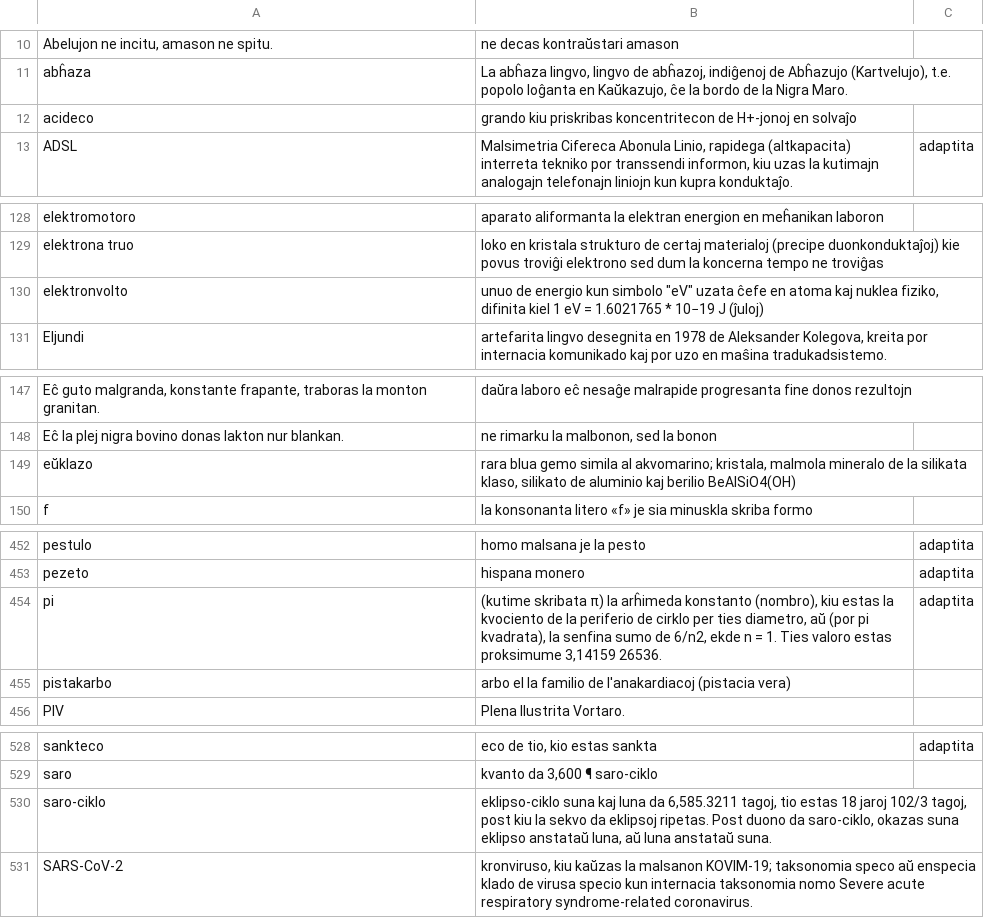
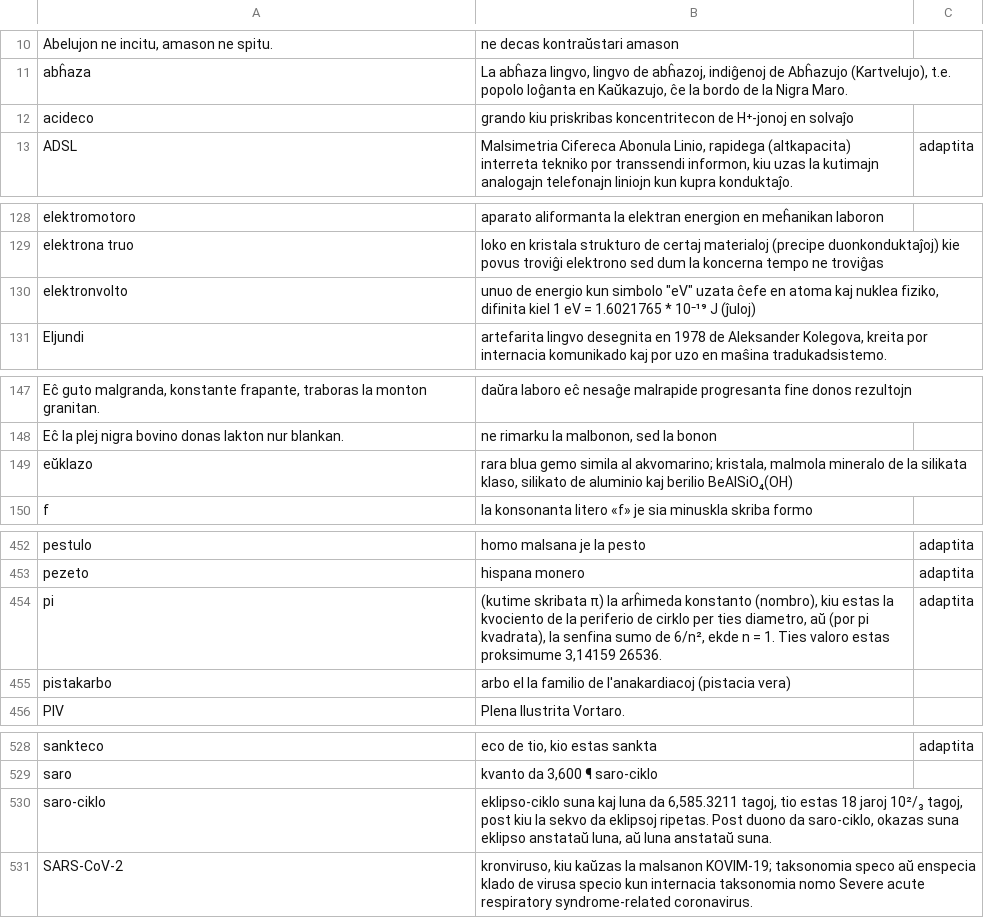
Before and after one commit to kotchwane/bona-vortaro, a TSV file: app/src/main/assets/vikivortaro/eo-eo.tsv, drawn as a sheet; only a part is shown, gaps mark what is left out; the diff covers the shown part only.

```diff
--- a/app/src/main/assets/vikivortaro/eo-eo.tsv
+++ b/app/src/main/assets/vikivortaro/eo-eo.tsv
@@ -11,3 +11,3 @@ Abelujon ne incitu, amason ne spitu.	ne decas kontraŭstari amason
 abĥaza	La abĥaza lingvo, lingvo de abĥazoj, indiĝenoj de Abĥazujo (Kartvelujo), t.e. popolo loĝanta en Kaŭkazujo, ĉe la bordo de la Nigra Maro.	
-acideco	grando kiu priskribas koncentritecon de H+-jonoj en solvaĵo	
+acideco	grando kiu priskribas koncentritecon de H⁺-jonoj en solvaĵo	
 ADSL	Malsimetria Cifereca Abonula Linio, rapidega (altkapacita) interreta tekniko por transsendi informon, kiu uzas la kutimajn analogajn telefonajn liniojn kun kupra konduktaĵo.	adaptita
@@ -129,3 +129,3 @@ elektromotoro	aparato aliformanta la elektran energion en meĥanikan laboron
 elektrona truo	loko en kristala strukturo de certaj materialoj (precipe duonkonduktaĵoj) kie povus troviĝi elektrono sed dum la koncerna tempo ne troviĝas	
-elektronvolto	unuo de energio kun simbolo "eV" uzata ĉefe en atoma kaj nuklea fiziko, difinita kiel 1 eV = 1.6021765 * 10−19 J (ĵuloj)	
+elektronvolto	unuo de energio kun simbolo "eV" uzata ĉefe en atoma kaj nuklea fiziko, difinita kiel 1 eV = 1.6021765 * 10⁻¹⁹ J (ĵuloj)	
 Eljundi	artefarita lingvo desegnita en 1978 de Aleksander Kolegova, kreita por internacia komunikado kaj por uzo en maŝina tradukadsistemo.	
@@ -148,3 +148,3 @@ Eĉ guto malgranda, konstante frapante, traboras la monton granitan.	daŭra labo
 Eĉ la plej nigra bovino donas lakton nur blankan.	ne rimarku la malbonon, sed la bonon	
-eŭklazo	rara blua gemo simila al akvomarino; kristala, malmola mineralo de la silikata klaso, silikato de aluminio kaj berilio BeAlSiO4(OH)	
+eŭklazo	rara blua gemo simila al akvomarino; kristala, malmola mineralo de la silikata klaso, silikato de aluminio kaj berilio BeAlSiO₄(OH)	
 f	la konsonanta litero «f» je sia minuskla skriba formo	
@@ -453,3 +453,3 @@ pestulo	homo malsana je la pesto	adaptita
 pezeto	hispana monero	adaptita
-pi	(kutime skribata π) la arĥimeda konstanto (nombro), kiu estas la kvociento de la periferio de cirklo per ties diametro, aŭ (por pi kvadrata), la senfina sumo de 6/n2, ekde n = 1. Ties valoro estas proksimume 3,14159 26536.	adaptita
+pi	(kutime skribata π) la arĥimeda konstanto (nombro), kiu estas la kvociento de la periferio de cirklo per ties diametro, aŭ (por pi kvadrata), la senfina sumo de 6/n², ekde n = 1. Ties valoro estas proksimume 3,14159 26536.	adaptita
 pistakarbo	arbo el la familio de l'anakardiacoj (pistacia vera)	
@@ -529,3 +529,3 @@ sankteco	eco de tio, kio estas sankta	adaptita
 saro	kvanto da 3,600 ¶ saro-ciklo	
-saro-ciklo	eklipso-ciklo suna kaj luna da 6,585.3211 tagoj, tio estas 18 jaroj 102/3 tagoj, post kiu la sekvo da eklipsoj ripetas. Post duono da saro-ciklo, okazas suna eklipso anstataŭ luna, aŭ luna anstataŭ suna.	
+saro-ciklo	eklipso-ciklo suna kaj luna da 6,585.3211 tagoj, tio estas 18 jaroj 10²/₃ tagoj, post kiu la sekvo da eklipsoj ripetas. Post duono da saro-ciklo, okazas suna eklipso anstataŭ luna, aŭ luna anstataŭ suna.	
 SARS-CoV-2	kronviruso, kiu kaŭzas la malsanon KOVIM-19; taksonomia speco aŭ enspecia klado de virusa specio kun internacia taksonomia nomo Severe acute respiratory syndrome-related coronavirus.	
```
Also changed, not shown: 1 edited cell elsewhere in this file, data/vikivortaro-eo-fixes.tsv, 9 other files.
